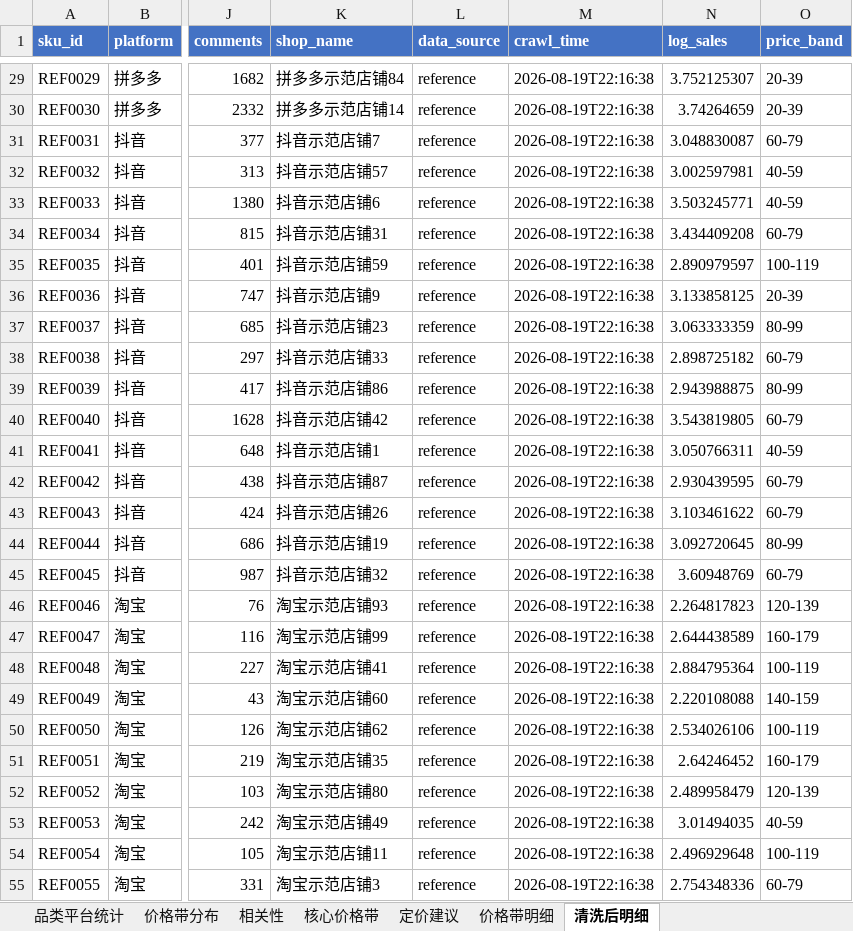
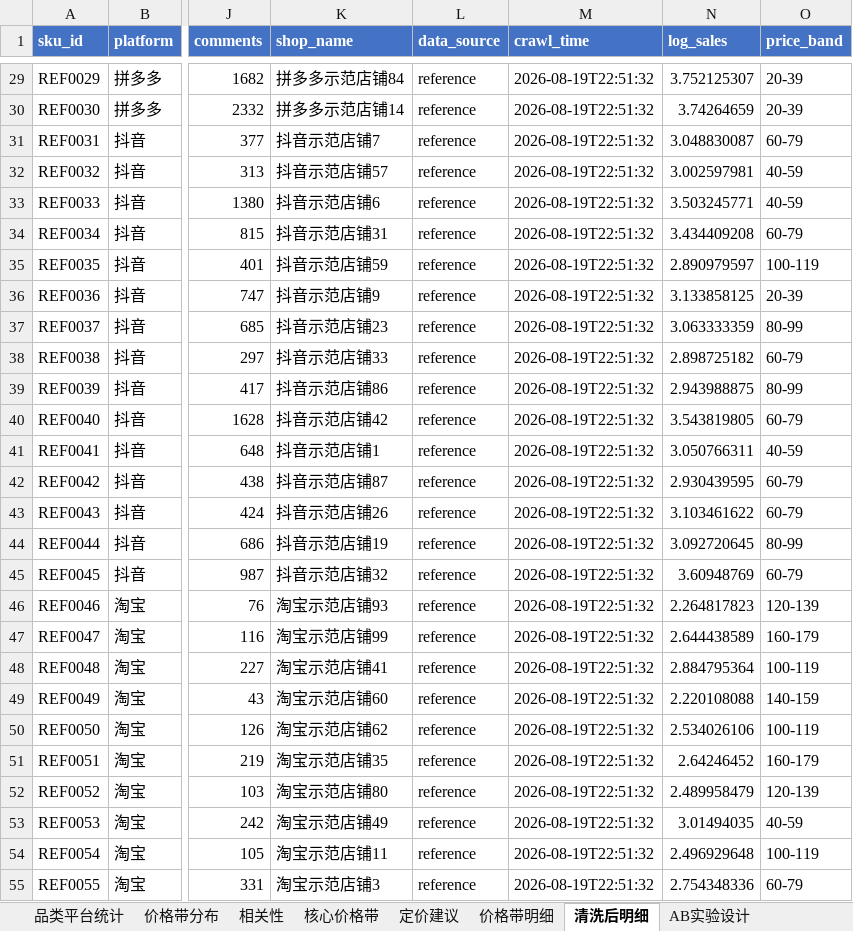
Before and after one commit to yyhhb501-bot/ecommerce-price-analysis, an Excel workbook: output/项目成果分析.xlsx, sheet 清洗后明细, drawn as a sheet; only a part is shown, gaps mark what is left out; values as stored, in another font and other column widths than the file's, no borders; the diff covers the shown part only; the diff names each change by its address in the sheet, - before the commit and + after, or states it on an @@ line.

```diff
--- a/output/项目成果分析.xlsx (sheet 清洗后明细)
+++ b/output/项目成果分析.xlsx (sheet 清洗后明细)
+sheet tab: AB实验设计
-M29:M55 (crawl_time): 2026-08-19T22:16:38
+M29:M55 (crawl_time): 2026-08-19T22:51:32
```
Also changed, not shown: 61 edited cells elsewhere in this sheet, other sheet tabs, 20 other files.
